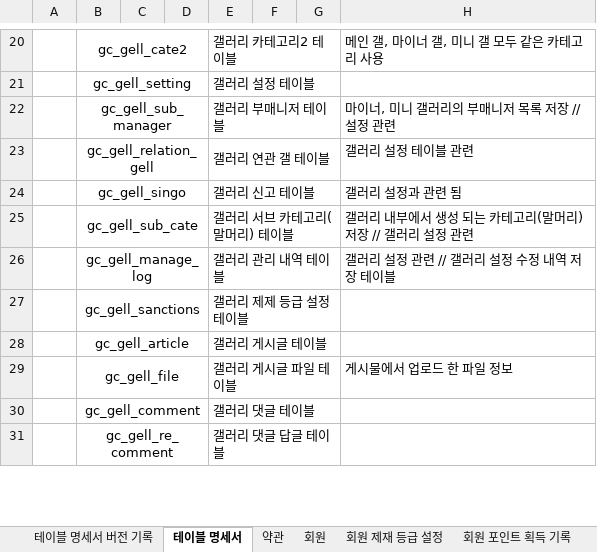
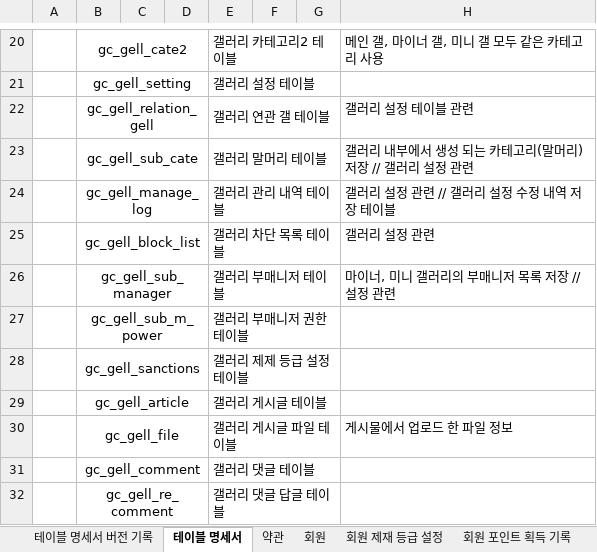
Before and after one commit to hochmun/3th_team_project, an Excel workbook: 데이터베이스 테이블 명세서.xlsx, sheet 테이블 명세서, drawn as a sheet; only a part is shown, gaps mark what is left out; values as stored, in another font and other column widths than the file's, no borders; charts and pictures not drawn; removed rows and columns are numbered as before the commit, all else as after; the diff names each change by its address in the sheet, - before the commit and + after, or states it on an @@ line.

```diff
--- a/데이터베이스 테이블 명세서.xlsx (sheet 테이블 명세서)
+++ b/데이터베이스 테이블 명세서.xlsx (sheet 테이블 명세서)
@@ row 23 moved to row 22: gc_gell_relation_gell @@
+row 23:  | gc_gell_sub_cate |  |  | 갤러리 말머리 테이블 |  |  | 갤러리 내부에서 생성 되는 카테고리(말머리) 저장 // 갤러리 설정 관련
@@ row 26 moved to row 24: gc_gell_manage_log @@
+row 25:  | gc_gell_block_list |  |  | 갤러리 차단 목록 테이블 |  |  | 갤러리 설정 관련
-row 24:  | gc_gell_singo |  |  | 갤러리 신고 테이블 |  |  | 갤러리 설정과 관련 됨
-row 25:  | gc_gell_sub_cate |  |  | 갤러리 서브 카테고리(말머리) 테이블 |  |  | 갤러리 내부에서 생성 되는 카테고리(말머리) 저장 // 갤러리 설정 관련
+row 27:  | gc_gell_sub_m_power |  |  | 갤러리 부매니저 권한 테이블
```
Also changed, not shown: sheet 갤러리 설정, sheet 갤러리 관리 내역, sheet 갤러리 게시글, sheet 갤러리 댓글, sheet 갤러리 댓글 답글, sheet 테이블 명세서 버전 기록, other sheet tabs, charts or pictures, 14 other files.
